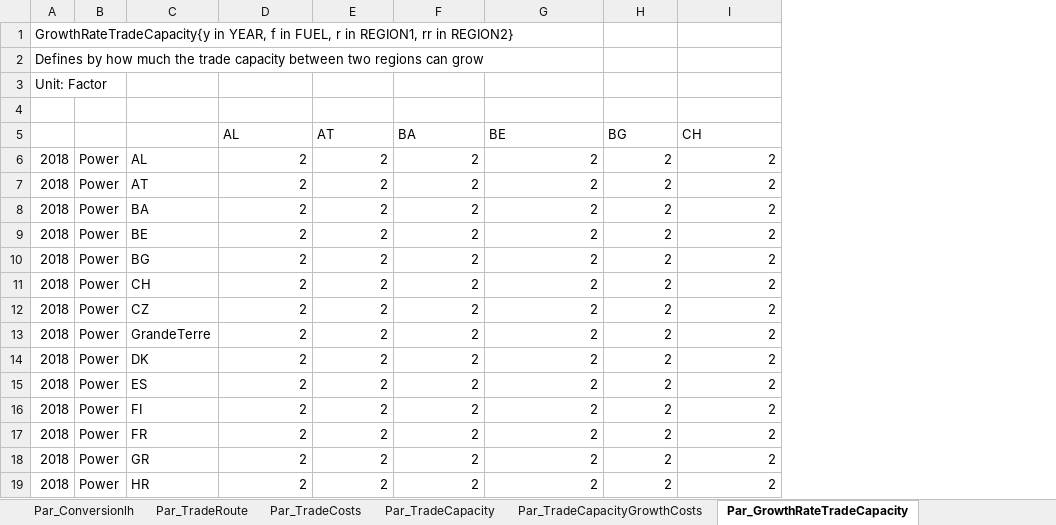
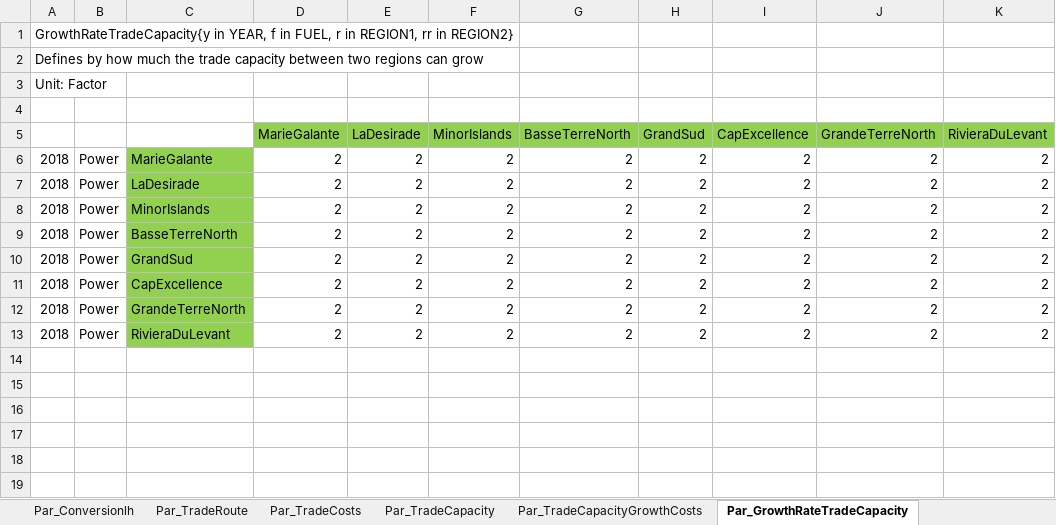
Before and after one commit to loeffko/genesysmod-guadeloupe, an Excel workbook: Inputdata/Data_Guadeloupe_v00_kl_26_06_2023.xlsx, sheet Par_GrowthRateTradeCapacity, drawn as a sheet; values as stored, in another font and other column widths than the file's, no borders; removed rows and columns are numbered as before the commit, all else as after; the diff names each change by its address in the sheet, - before the commit and + after, or states it on an @@ line.

Commit message:
Updated Trade, Residual Capacity and Demand

```diff
--- a/Inputdata/Data_Guadeloupe_v00_kl_26_06_2023.xlsx (sheet Par_GrowthRateTradeCapacity)
+++ b/Inputdata/Data_Guadeloupe_v00_kl_26_06_2023.xlsx (sheet Par_GrowthRateTradeCapacity)
-column C, rows 6-13: AL | AT | BA | BE | BG | CH | CZ | GrandeTerre
+column C, rows 6-13: MarieGalante | LaDesirade | MinorIslands | BasseTerreNorth | GrandSud | CapExcellence | GrandeTerreNorth | RivieraDuLevant
+column J, rows 6-13: all 2
+column K, rows 6-13: all 2
-row 5:  |  |  | AL | AT | BA | BE | BG | CH
+row 5:  |  |  | MarieGalante | LaDesirade | MinorIslands | BasseTerreNorth | GrandSud | CapExcellence | GrandeTerreNorth | RivieraDuLevant
-row 14: 2018 | Power | DK | 2 | 2 | 2 | 2 | 2 | 2
-row 15: 2018 | Power | ES | 2 | 2 | 2 | 2 | 2 | 2
-row 16: 2018 | Power | FI | 2 | 2 | 2 | 2 | 2 | 2
-row 17: 2018 | Power | FR | 2 | 2 | 2 | 2 | 2 | 2
-row 18: 2018 | Power | GR | 2 | 2 | 2 | 2 | 2 | 2
-row 19: 2018 | Power | HR | 2 | 2 | 2 | 2 | 2 | 2
```
Also changed, not shown: sheet Par_TradeCosts, sheet Par_TradeRoute, sheet Par_SpecifiedAnnualDemand, sheet Par_ResidualCapacity, sheet Par_TradeCapacityGrowthCosts, sheet Par_RegionalAnnualEmissionLimit, 4 more sheets, formulas that keep their value, charts or pictures.
